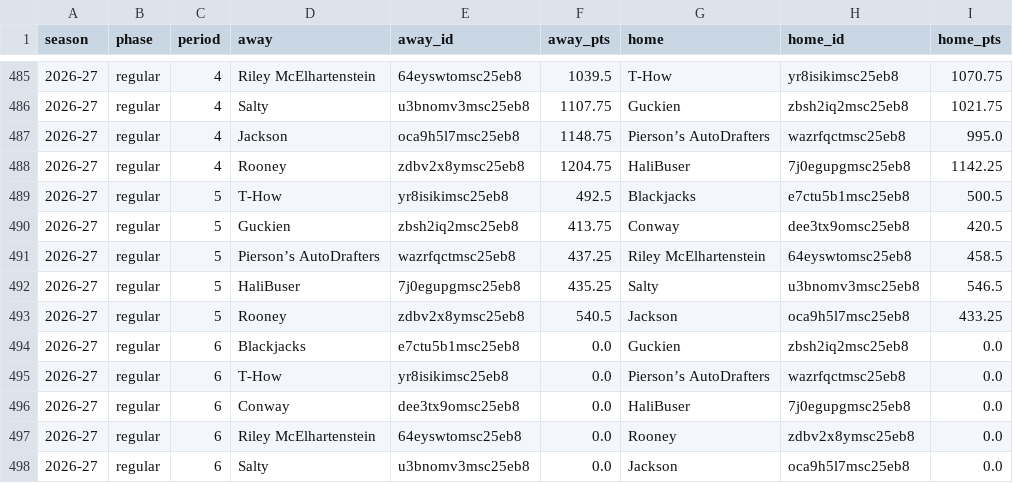
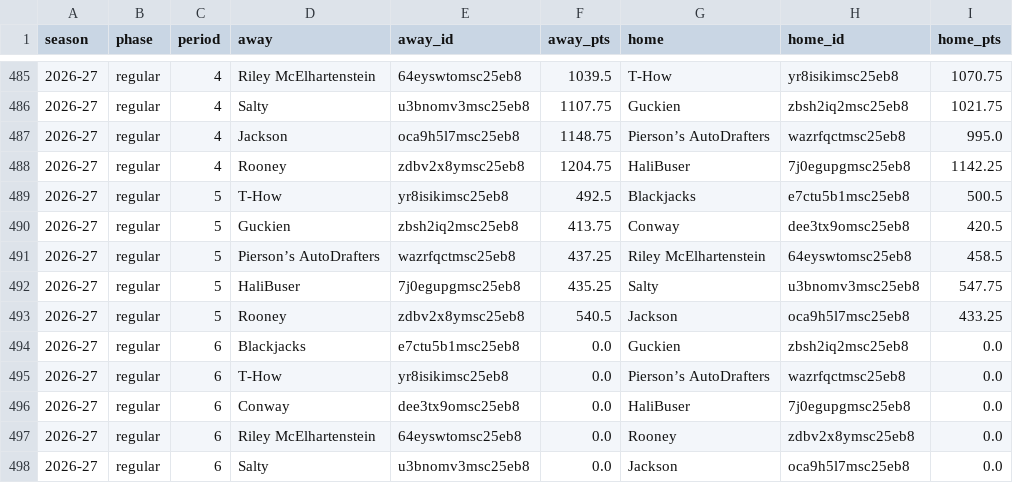
Before and after one commit to salty-api/fantrax-dashboard, a CSV file: data/matchups.csv, drawn as a sheet; only a part is shown, gaps mark what is left out.

```diff
--- a/data/matchups.csv
+++ b/data/matchups.csv
@@ -491,3 +491,3 @@ season,phase,period,away,away_id,away_pts,home,home_id,home_pts
 2026-27,regular,5,Pierson’s AutoDrafters,wazrfqctmsc25eb8,437.25,Riley McElhartenstein,64eyswtomsc25eb8,458.5
-2026-27,regular,5,HaliBuser,7j0egupgmsc25eb8,435.25,Salty,u3bnomv3msc25eb8,546.5
+2026-27,regular,5,HaliBuser,7j0egupgmsc25eb8,435.25,Salty,u3bnomv3msc25eb8,547.75
 2026-27,regular,5,Rooney,zdbv2x8ymsc25eb8,540.5,Jackson,oca9h5l7msc25eb8,433.25
```
Also changed, not shown: data/player_games.csv, data/player_weeks.csv, 9 other files.
